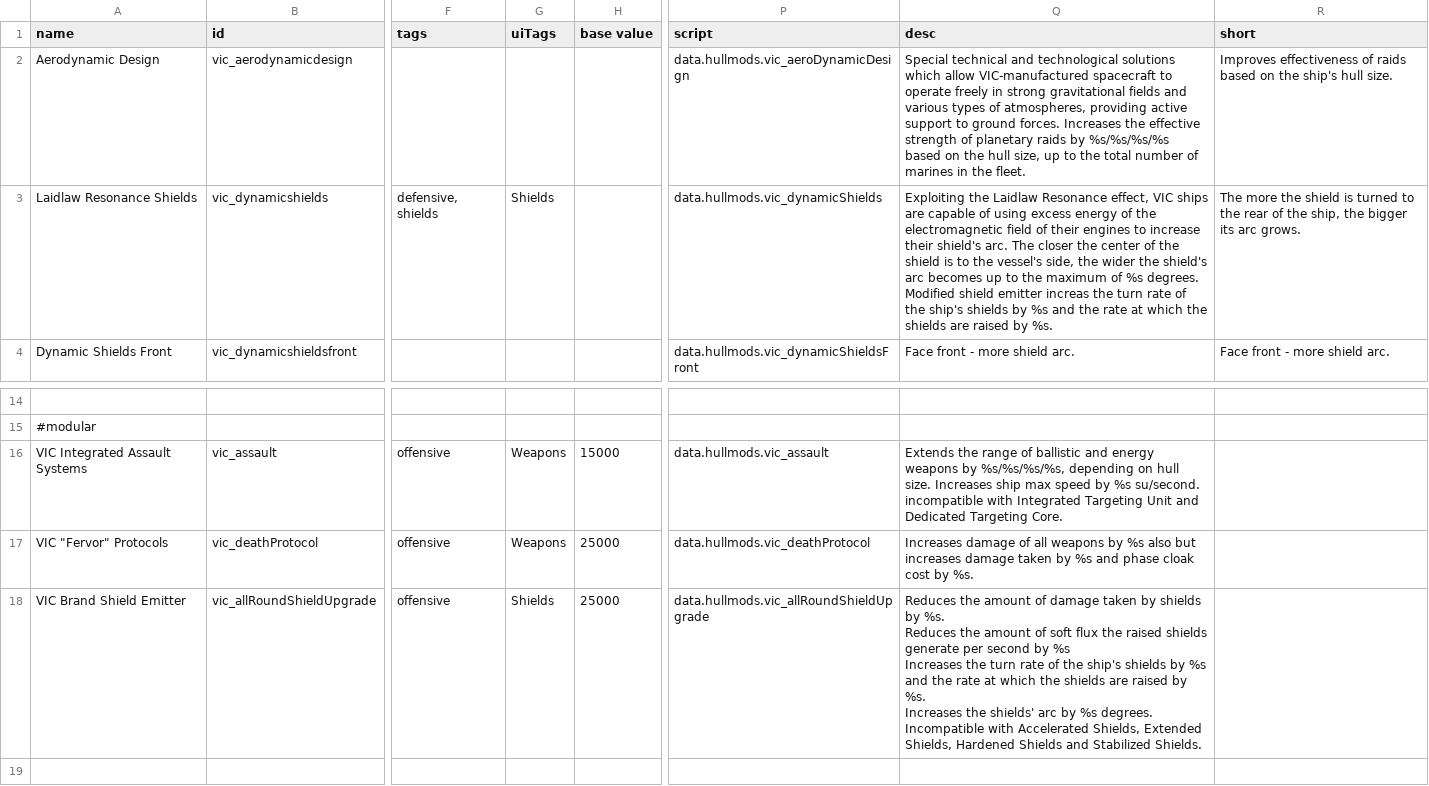
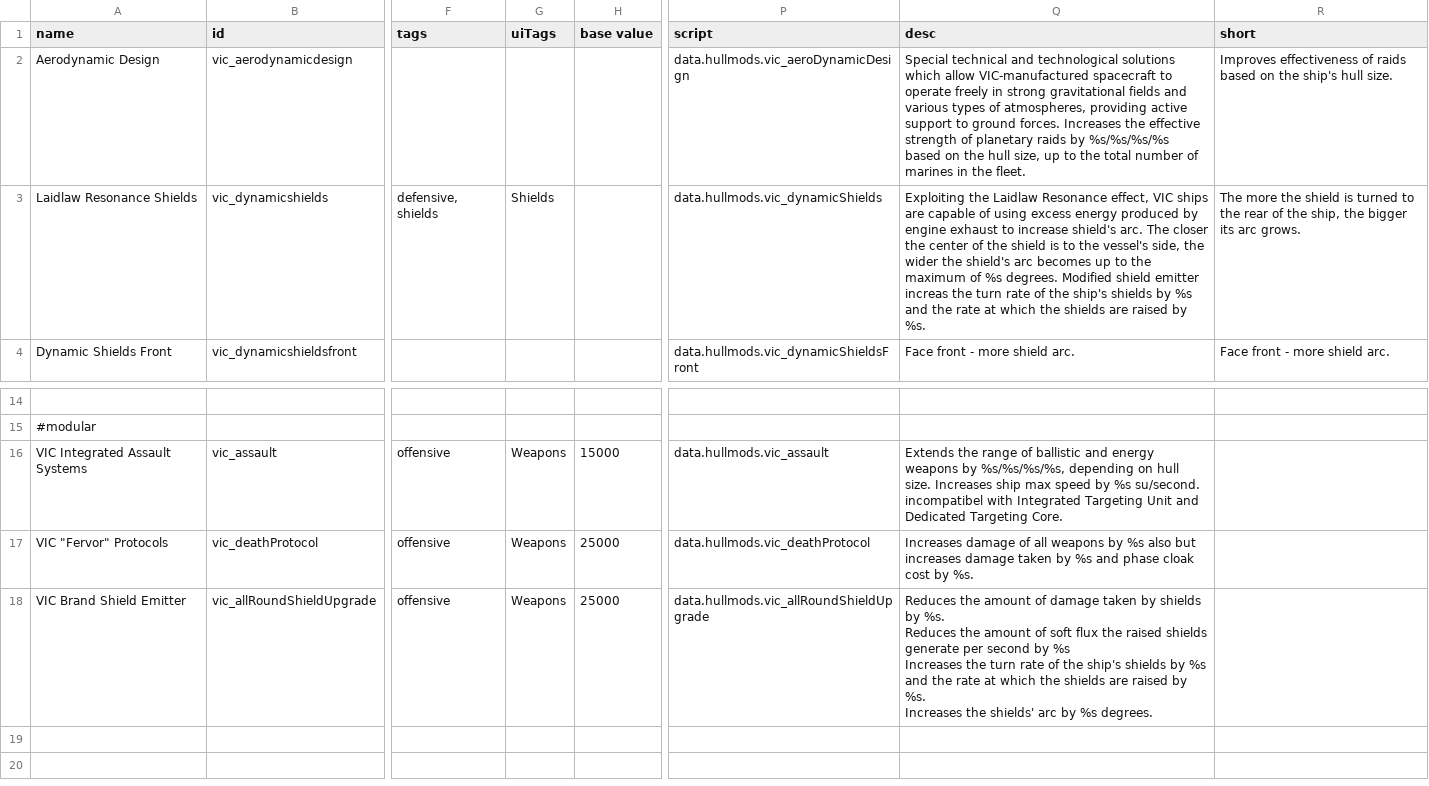
Before and after one commit to AstaratStarsector/VIC, a CSV file: VIC/data/hullmods/hull_mods.csv, drawn as a sheet; only a part is shown, gaps mark what is left out; the shorter side is filled out with more unchanged rows; ↵ is a line break in a cell; the diff names each change by its address in the sheet, - before the commit and + after, or states it on an @@ line.

```diff
--- a/VIC/data/hullmods/hull_mods.csv
+++ b/VIC/data/hullmods/hull_mods.csv
-Q3 (desc): …excess energy of the electromagnetic field of their engines to increase their shield's arc.…
+Q3 (desc): …excess energy produced by engine exhaust to increase shield's arc.…
-Q16 (desc): …%s su/second. ↵ incompatible with Integrated…
+Q16 (desc): …%s su/second. ↵ incompatibel with Integrated…
-G18 (uiTags): Shields
+G18 (uiTags): Weapons
-Q18 (desc): …%s degrees. ↵ Incompatible with Accelerated Shields, Extended Shields, Hardened Shields and Stabilized Shields.
+Q18 (desc): …%s degrees.
```
Also changed, not shown: VIC/data/weapons/weapon_data.csv, 16 other files.
